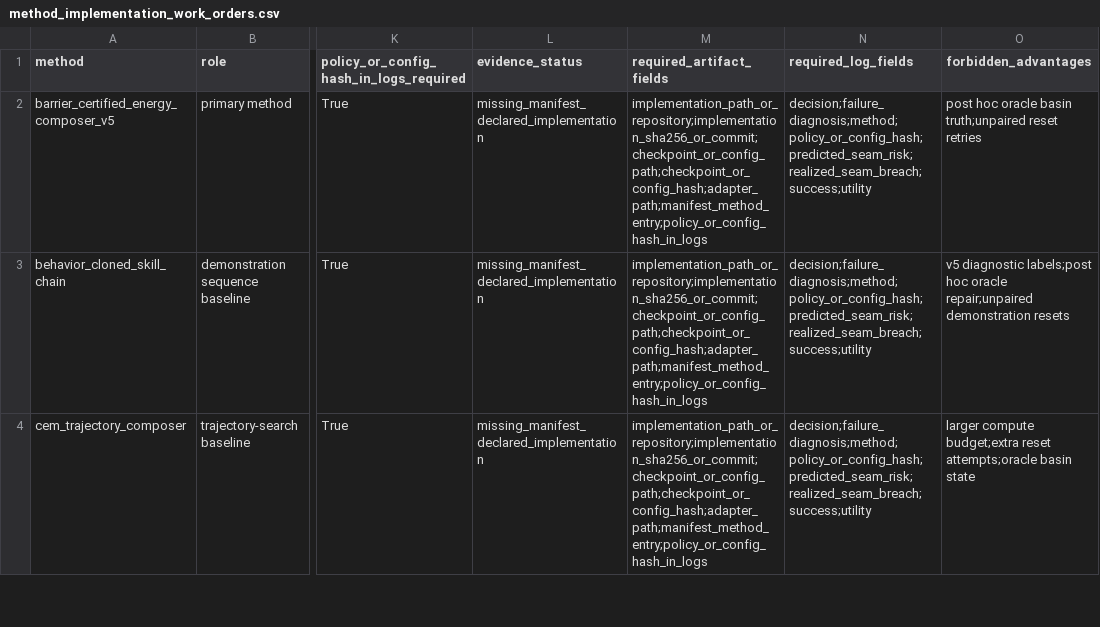
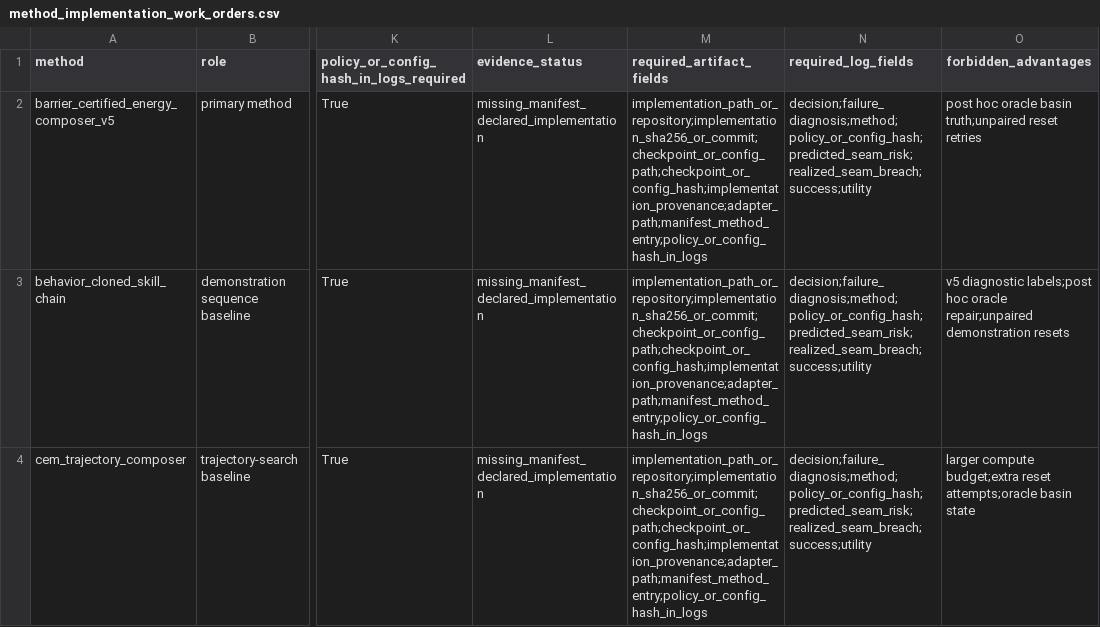
Before and after one commit to Jason-Wang313/119_energy_landscape_skill_composition, a CSV file: external_validation/method_implementation_work_orders.csv, drawn as a sheet; only a part is shown, gaps mark what is left out; the diff covers the shown part only; the diff names each change by its address in the sheet, - before the commit and + after, or states it on an @@ line.

```diff
--- a/external_validation/method_implementation_work_orders.csv
+++ b/external_validation/method_implementation_work_orders.csv
-M2:M4 (required_artifact_fields): implementation_path_or_repository;implementation_sha256_or_commit;checkpoint_or_config_path;checkpoint_or_config_hash;adapter_path;manifest_method_entry;policy_or_config_hash_in_logs
+M2:M4 (required_artifact_fields): implementation_path_or_repository;implementation_sha256_or_commit;checkpoint_or_config_path;checkpoint_or_config_hash;implementation_provenance;adapter_path;manifest_method_entry;policy_or_config_hash_in_logs
```
Also changed, not shown: 8 edited cells elsewhere in this file, external_validation/manifest_assembly_checklist.csv, 34 other files.
